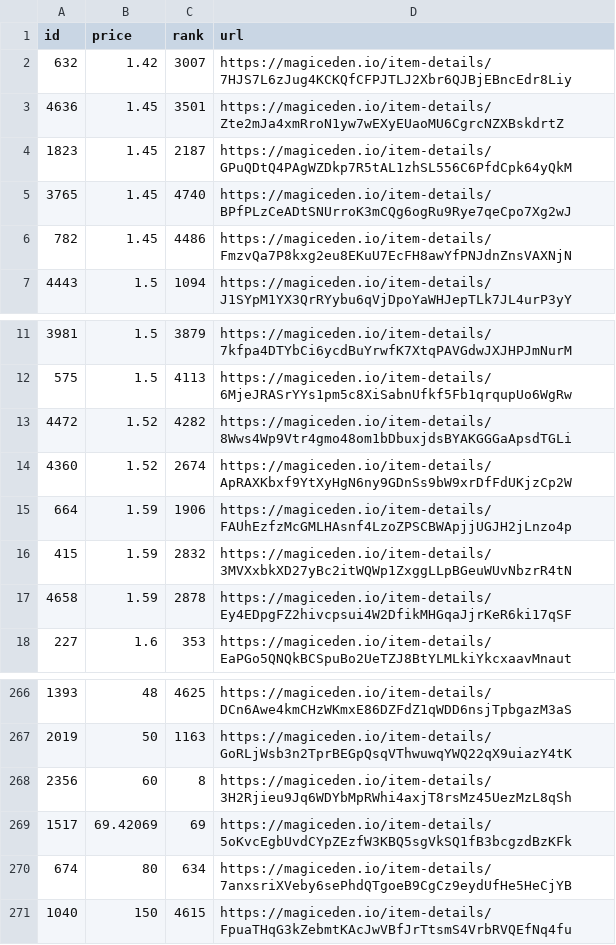
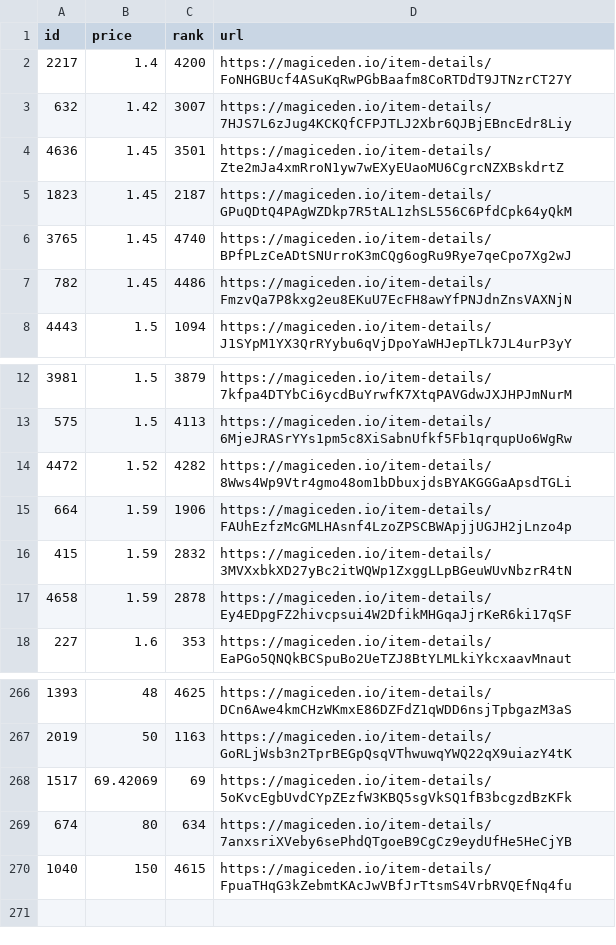
Before and after one commit to braposo/sdb-monitor, a CSV file: sdb-data.csv, drawn as a sheet; only a part is shown, gaps mark what is left out; removed rows and columns are numbered as before the commit, all else as after; the diff names each change by its address in the sheet, - before the commit and + after, or states it on an @@ line.

Commit message:
Flat: latest data (2021-12-02T09:38:42.257Z) {   "date": "2021-12-02T09:38:42.257Z",   "files": [     {       "name": "sdb-data.csv",       "deltaBytes": -91,       "source": "https://api-mainnet.magiceden.io/rpc/getListedNFTsByQuery?q=%7B%22%24match%22%3A%7B%22collectionSymbol%22%3A%22solana_droid_business%22%7D%2C%22%24sort%22%3A%7B%22takerAmount%22%3A1%2C%22createdAt%22%3A-1%7D%2C%22%24skip%22%3A0%2C%22%24limit%22%3A5000%7D"     },     {       "name": "zzz/sdb-data.json",       "deltaBytes": -1254,       "source": "https://api-mainnet.magiceden.io/rpc/getListedNFTsByQuery?q=%7B%22%24match%22%3A%7B%22collectionSymbol%22%3A%22solana_droid_business%22%7D%2C%22%24sort%22%3A%7B%22takerAmount%22%3A1%2C%22createdAt%22%3A-1%7D%2C%22%24skip%22%3A0%2C%22%24limit%22%3A5000%7D"     }   ] }

```diff
--- a/sdb-data.csv
+++ b/sdb-data.csv
+row 2: 2217 | 1.4 | 4200 | https://magiceden.io/item-details/FoNHGBUcf4ASuKqRwPGbBaafm8CoRTDdT9JTNzrCT27Y
-row 14: 4360 | 1.52 | 2674 | https://magiceden.io/item-details/ApRAXKbxf9YtXyHgN6ny9GDnSs9bW9xrDfFdUKjzCp2W
-row 268: 2356 | 60 | 8 | https://magiceden.io/item-details/3H2Rjieu9Jq6WDYbMpRWhi4axjT8rsMz45UezMzL8qSh
```
Also changed, not shown: 1 other file.
